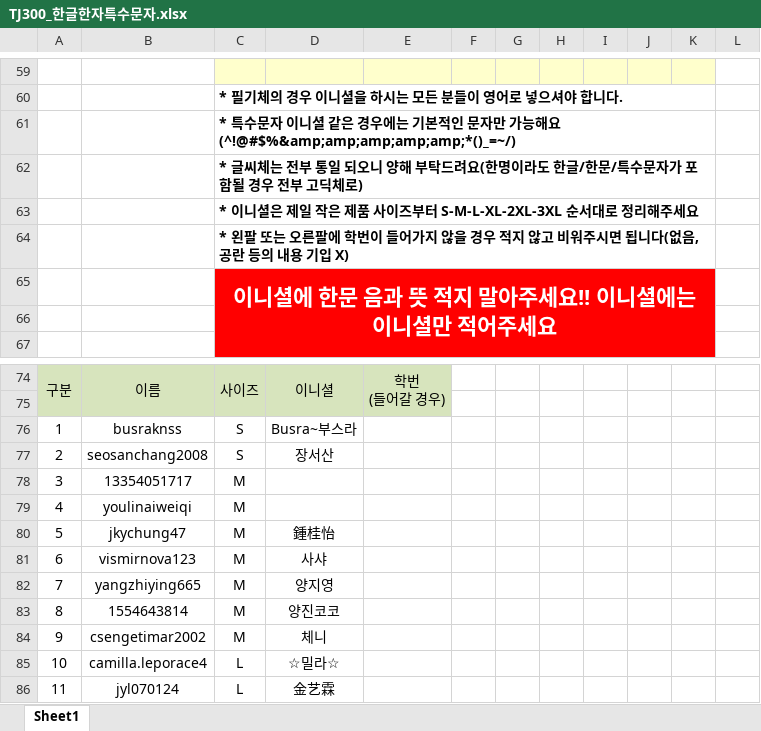
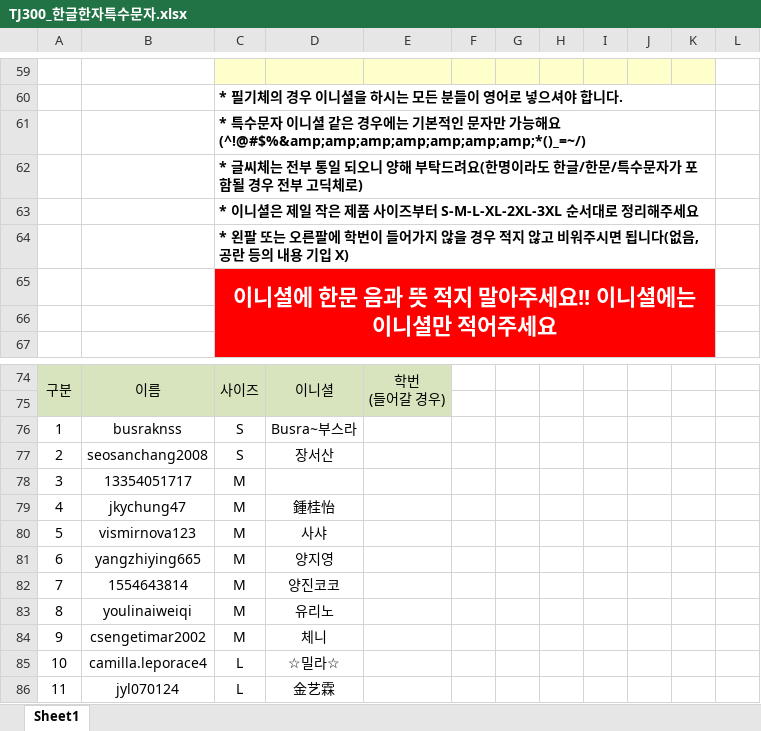
Before and after one commit to gannabgreat/hyu-jacket, an Excel workbook: vendor-order/TJ300_한글한자특수문자.xlsx, sheet Sheet1, drawn as a sheet; only a part is shown, gaps mark what is left out; values as stored, in another font and other column widths than the file's, no borders; charts and pictures not drawn; removed rows and columns are numbered as before the commit, all else as after; the diff names each change by its address in the sheet, - before the commit and + after, or states it on an @@ line.

```diff
--- a/vendor-order/TJ300_한글한자특수문자.xlsx (sheet Sheet1)
+++ b/vendor-order/TJ300_한글한자특수문자.xlsx (sheet Sheet1)
-C61: …가능해요(^!@#$%&amp;amp;amp;amp;amp;*()_=~/)
+C61: …가능해요(^!@#$%&amp;amp;amp;amp;amp;amp;amp;*()_=~/)
-row 79: 4 | youlinaiweiqi | M
@@ column A renumbered between rows 79 and 82 @@
+row 83: 8 | youlinaiweiqi | M | 유리노
```
